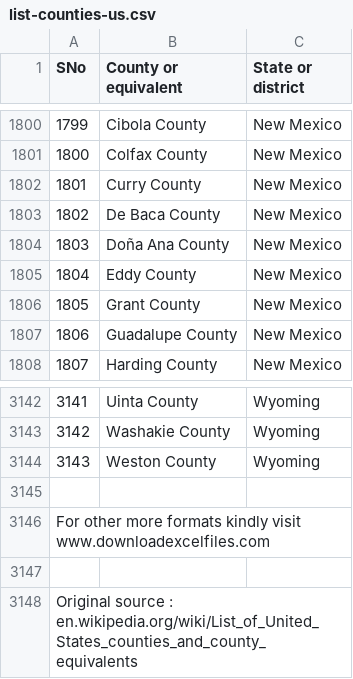
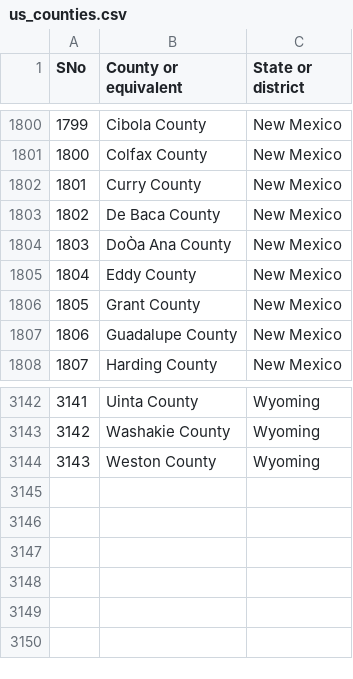
Before and after one commit to bspiegel27/Hurricane-Related-Road-Closure-Mapping, a CSV file: Data/us_counties.csv (was Data/list-counties-us.csv), drawn as a sheet; only a part is shown, gaps mark what is left out; the diff names each change by its address in the sheet, - before the commit and + after, or states it on an @@ line.

Commit message:
adding data

```diff
--- a/Data/list-counties-us.csv
+++ b/Data/us_counties.csv
-B1804 (County or equivalent): Doña Ana County
+B1804 (County or equivalent): DoÒa Ana County
-row 3145: (empty)
-row 3146: For other more formats kindly visit www.downloadexcelfiles.com
-row 3147: (empty)
-row 3148: Original source : en.wikipedia.org/wiki/List_of_United_States_counties_and_county_equivalents
```
Also changed, not shown: 4 other files.
